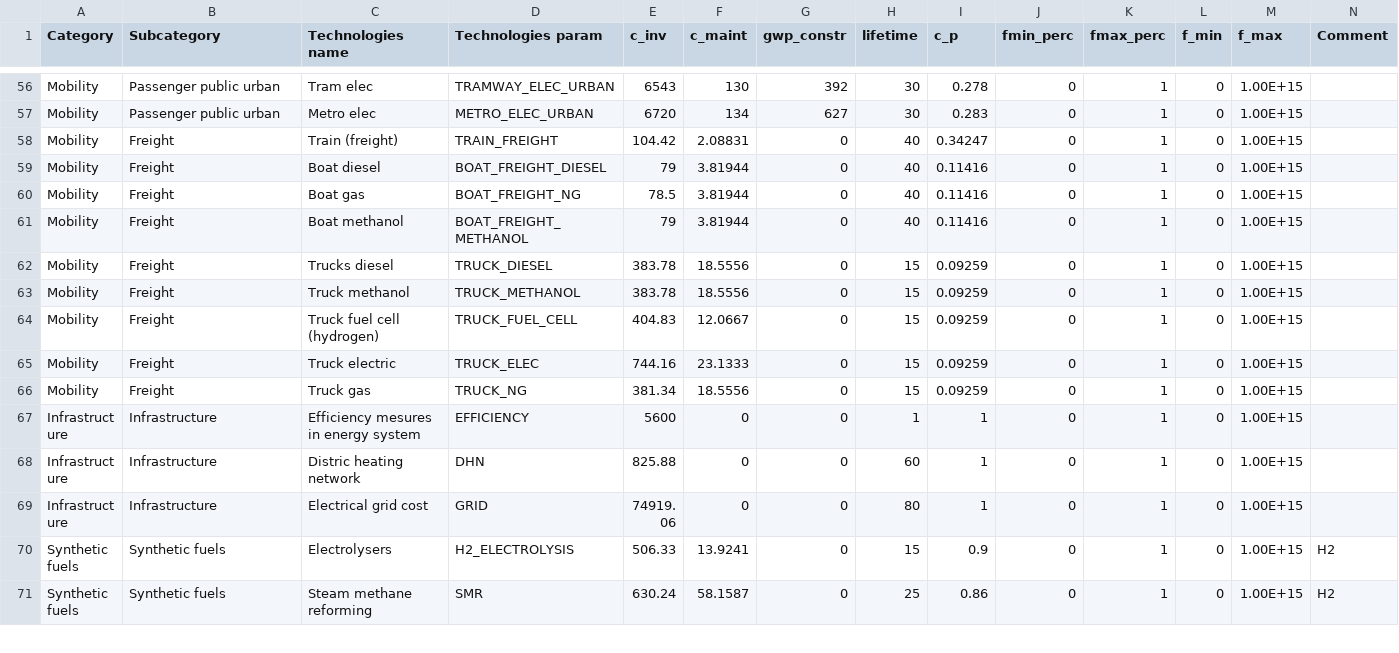
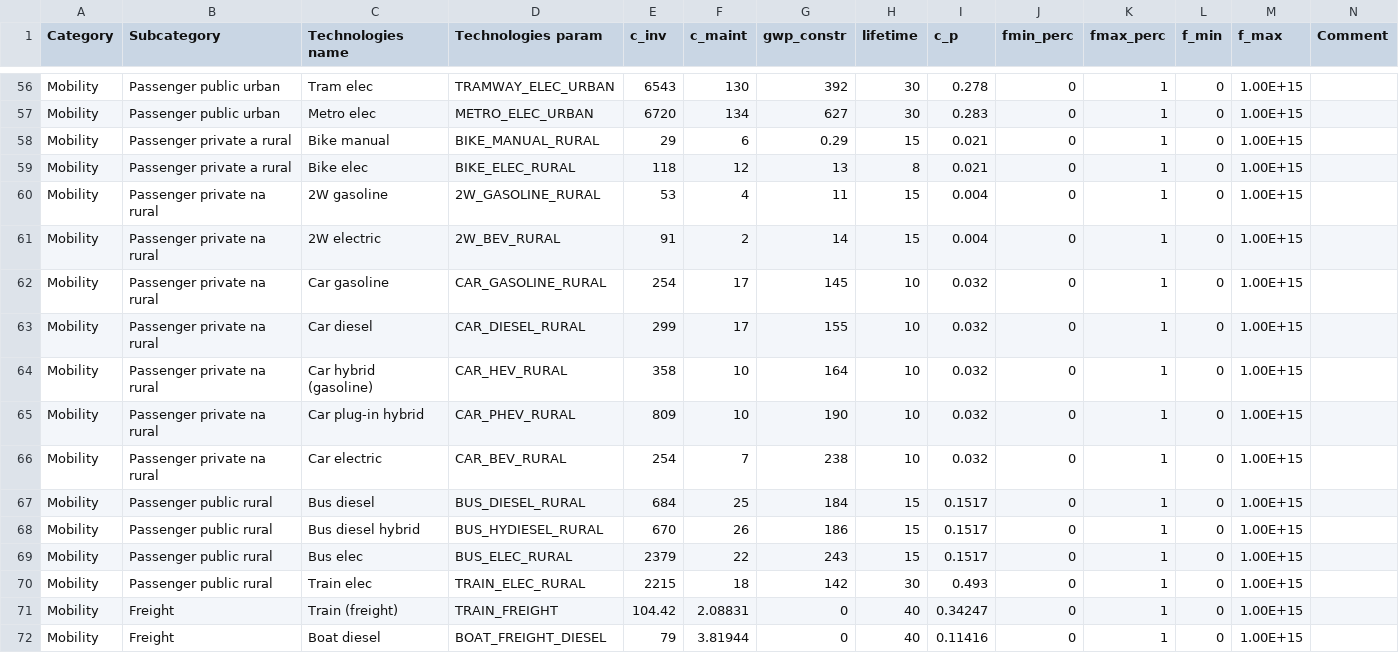
Before and after one commit to DamienCarbo/EnergyScope-BE-mobility, a CSV file: Data/2050/Technologies.csv, drawn as a sheet; only a part is shown, gaps mark what is left out; the shorter side is filled out with more unchanged rows; the diff names each change by its address in the sheet, - before the commit and + after, or states it on an @@ line.

```diff
--- a/Data/2050/Technologies.csv
+++ b/Data/2050/Technologies.csv
+row 58: Mobility | Passenger private a rural | Bike manual | BIKE_MANUAL_RURAL | 29 | 6 | 0.29 | 15 | 0.021 | 0 | 1 | 0 | 1.00E+15
+row 59: Mobility | Passenger private a rural | Bike elec | BIKE_ELEC_RURAL | 118 | 12 | 13 | 8 | 0.021 | 0 | 1 | 0 | 1.00E+15
+row 60: Mobility | Passenger private na rural | 2W gasoline | 2W_GASOLINE_RURAL | 53 | 4 | 11 | 15 | 0.004 | 0 | 1 | 0 | 1.00E+15
+row 61: Mobility | Passenger private na rural | 2W electric | 2W_BEV_RURAL | 91 | 2 | 14 | 15 | 0.004 | 0 | 1 | 0 | 1.00E+15
+row 62: Mobility | Passenger private na rural | Car gasoline | CAR_GASOLINE_RURAL | 254 | 17 | 145 | 10 | 0.032 | 0 | 1 | 0 | 1.00E+15
+row 63: Mobility | Passenger private na rural | Car diesel | CAR_DIESEL_RURAL | 299 | 17 | 155 | 10 | 0.032 | 0 | 1 | 0 | 1.00E+15
+row 64: Mobility | Passenger private na rural | Car hybrid (gasoline) | CAR_HEV_RURAL | 358 | 10 | 164 | 10 | 0.032 | 0 | 1 | 0 | 1.00E+15
+row 65: Mobility | Passenger private na rural | Car plug-in hybrid | CAR_PHEV_RURAL | 809 | 10 | 190 | 10 | 0.032 | 0 | 1 | 0 | 1.00E+15
+row 66: Mobility | Passenger private na rural | Car electric | CAR_BEV_RURAL | 254 | 7 | 238 | 10 | 0.032 | 0 | 1 | 0 | 1.00E+15
+row 67: Mobility | Passenger public rural | Bus diesel | BUS_DIESEL_RURAL | 684 | 25 | 184 | 15 | 0.1517 | 0 | 1 | 0 | 1.00E+15
+row 68: Mobility | Passenger public rural | Bus diesel hybrid | BUS_HYDIESEL_RURAL | 670 | 26 | 186 | 15 | 0.1517 | 0 | 1 | 0 | 1.00E+15
+row 69: Mobility | Passenger public rural | Bus elec | BUS_ELEC_RURAL | 2379 | 22 | 243 | 15 | 0.1517 | 0 | 1 | 0 | 1.00E+15
+row 70: Mobility | Passenger public rural | Train elec | TRAIN_ELEC_RURAL | 2215 | 18 | 142 | 30 | 0.493 | 0 | 1 | 0 | 1.00E+15
```
Also changed, not shown: Data/2050/END_USES_CATEGORIES.csv, Data/2050/Layers_in_out.csv, 4 other files.
